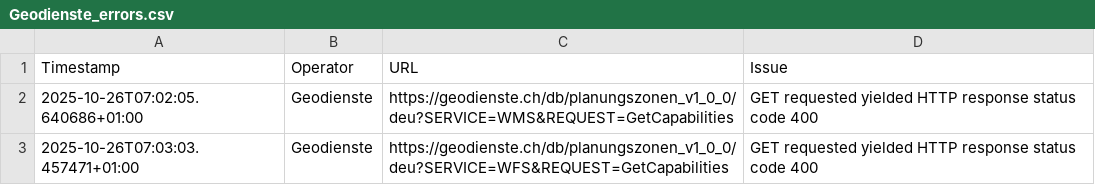
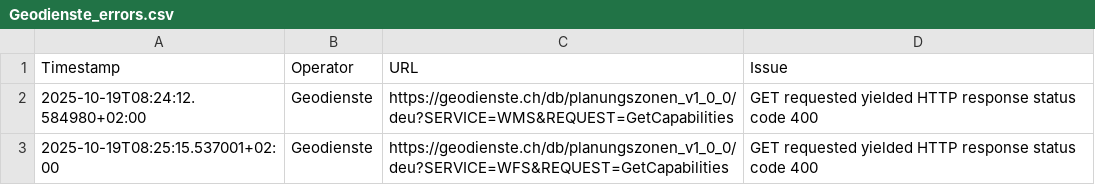
Before and after one commit to FHNW-IGEO/Geoharvester, a CSV file: scraper/tools/Geodienste_errors.csv, drawn as a sheet.

```diff
--- a/scraper/tools/Geodienste_errors.csv
+++ b/scraper/tools/Geodienste_errors.csv
@@ -1,3 +1,3 @@
 Timestamp,Operator,URL,Issue
-2025-10-26T07:02:05.640686+01:00,Geodienste,https://geodienste.ch/db/planungszonen_v1_0_0/deu?SERVICE=WMS&REQUEST=GetCapabilities,"GET requested yielded HTTP response status code 400"
-2025-10-26T07:03:03.457471+01:00,Geodienste,https://geodienste.ch/db/planungszonen_v1_0_0/deu?SERVICE=WFS&REQUEST=GetCapabilities,"GET requested yielded HTTP response status code 400"
+2025-10-19T08:24:12.584980+02:00,Geodienste,https://geodienste.ch/db/planungszonen_v1_0_0/deu?SERVICE=WMS&REQUEST=GetCapabilities,"GET requested yielded HTTP response status code 400"
+2025-10-19T08:25:15.537001+02:00,Geodienste,https://geodienste.ch/db/planungszonen_v1_0_0/deu?SERVICE=WFS&REQUEST=GetCapabilities,"GET requested yielded HTTP response status code 400"
```
Also changed, not shown: scraper/tools/KT_FR_errors.csv, scraper/tools/KT_GR_errors.csv, 8 other files.
